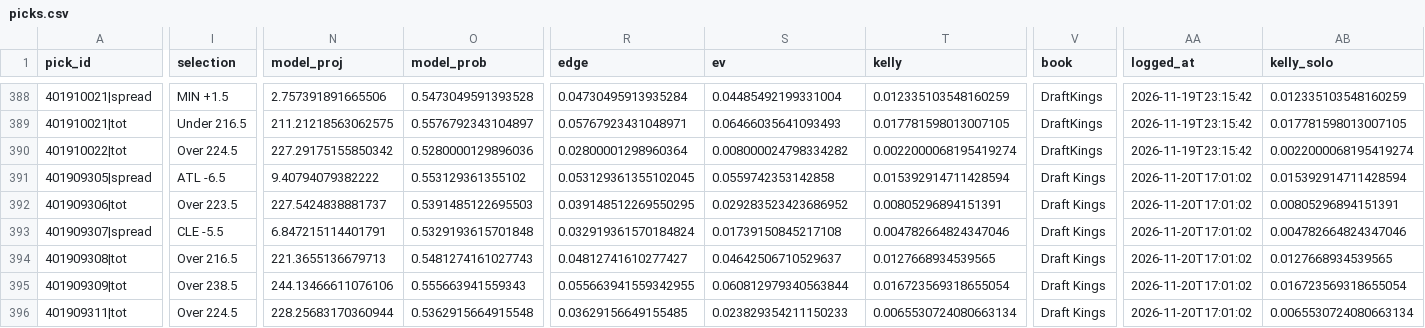
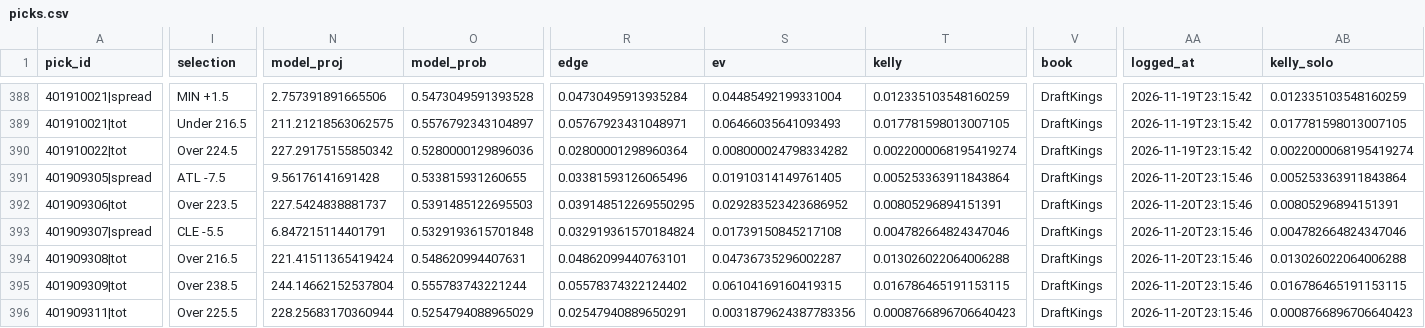
Before and after one commit to quintonmwilson/nba-model, a CSV file: model/picks.csv, drawn as a sheet; only a part is shown, gaps mark what is left out; the diff covers the shown part only; the diff names each change by its address in the sheet, - before the commit and + after, or states it on an @@ line.

```diff
--- a/model/picks.csv
+++ b/model/picks.csv
-I391 (selection): ATL -6.5
+I391 (selection): ATL -7.5
-N391 (model_proj): 9.40794079382222
+N391 (model_proj): 9.56176141691428
-O391 (model_prob): 0.553129361355102
+O391 (model_prob): 0.533815931260655
-R391 (edge): 0.053129361355102045
+R391 (edge): 0.03381593126065496
-S391 (ev): 0.0559742353142858
+S391 (ev): 0.01910314149761405
-T391 (kelly): 0.015392914711428594
+T391 (kelly): 0.005253363911843864
-V391:V396 (book): Draft Kings
+V391:V396 (book): DraftKings
-AA391:AA396 (logged_at): 2026-11-20T17:01:02
+AA391:AA396 (logged_at): 2026-11-20T23:15:46
-AB391 (kelly_solo): 0.015392914711428594
+AB391 (kelly_solo): 0.005253363911843864
-N394 (model_proj): 221.3655136679713
+N394 (model_proj): 221.41511365419424
-O394 (model_prob): 0.5481274161027743
+O394 (model_prob): 0.548620994407631
-R394 (edge): 0.04812741610277427
+R394 (edge): 0.04862099440763101
-S394 (ev): 0.04642506710529637
+S394 (ev): 0.04736735296002287
-T394 (kelly): 0.0127668934539565
+T394 (kelly): 0.013026022064006288
-AB394 (kelly_solo): 0.0127668934539565
+AB394 (kelly_solo): 0.013026022064006288
-N395 (model_proj): 244.13466611076106
+N395 (model_proj): 244.14662152537804
-O395 (model_prob): 0.555663941559343
+O395 (model_prob): 0.555783743221244
-R395 (edge): 0.055663941559342955
+R395 (edge): 0.05578374322124402
-S395 (ev): 0.060812979340563844
+S395 (ev): 0.06104169160419315
-T395 (kelly): 0.016723569318655054
+T395 (kelly): 0.016786465191153115
-AB395 (kelly_solo): 0.016723569318655054
+AB395 (kelly_solo): 0.016786465191153115
-I396 (selection): Over 224.5
+I396 (selection): Over 225.5
-O396 (model_prob): 0.5362915664915548
+O396 (model_prob): 0.5254794088965029
-R396 (edge): 0.03629156649155485
+R396 (edge): 0.02547940889650291
-S396 (ev): 0.023829354211150233
+S396 (ev): 0.0031879624387783356
-T396 (kelly): 0.0065530724080663134
+T396 (kelly): 0.0008766896706640423
-AB396 (kelly_solo): 0.0065530724080663134
+AB396 (kelly_solo): 0.0008766896706640423
```
Also changed, not shown: 24 edited cells elsewhere in this file, model/prediction_log.csv, 5 other files.
